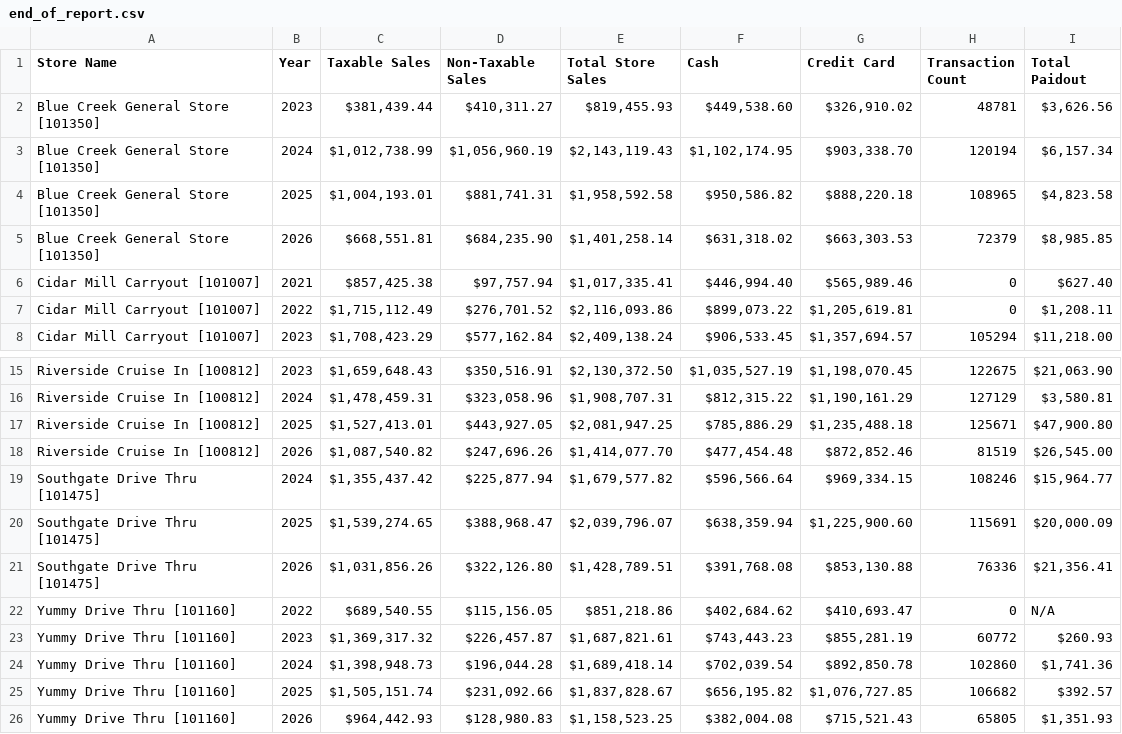
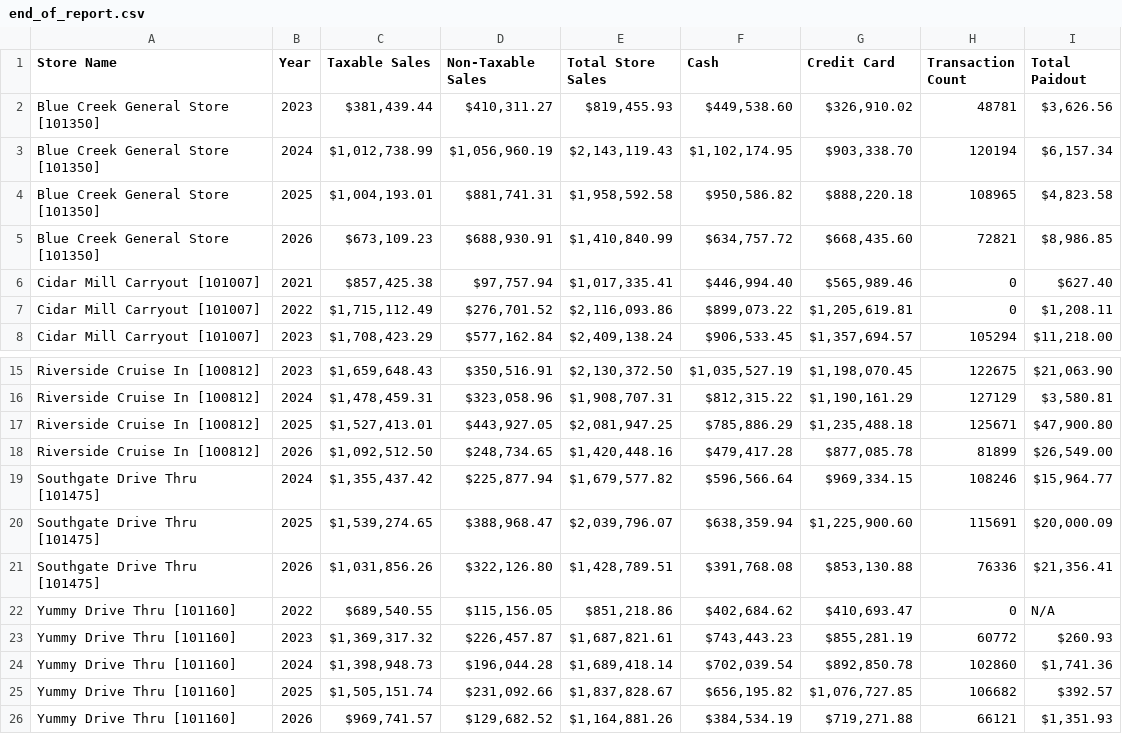
Before and after one commit to SHYAM555-BYTE/store-dashboard, a CSV file: end_of_report.csv, drawn as a sheet; only a part is shown, gaps mark what is left out; removed rows and columns are numbered as before the commit, all else as after; the diff names each change by its address in the sheet, - before the commit and + after, or states it on an @@ line.

```diff
--- a/end_of_report.csv
+++ b/end_of_report.csv
-row 5: Blue Creek General Store [101350] | 2026 | $668,551.81 | $684,235.90 | $1,401,258.14 | $631,318.02 | $663,303.53 | 72379 | $8,985.85
+row 5: Blue Creek General Store [101350] | 2026 | $673,109.23 | $688,930.91 | $1,410,840.99 | $634,757.72 | $668,435.60 | 72821 | $8,986.85
-row 18: Riverside Cruise In [100812] | 2026 | $1,087,540.82 | $247,696.26 | $1,414,077.70 | $477,454.48 | $872,852.46 | 81519 | $26,545.00
+row 18: Riverside Cruise In [100812] | 2026 | $1,092,512.50 | $248,734.65 | $1,420,448.16 | $479,417.28 | $877,085.78 | 81899 | $26,549.00
-row 26: Yummy Drive Thru [101160] | 2026 | $964,442.93 | $128,980.83 | $1,158,523.25 | $382,004.08 | $715,521.43 | 65805 | $1,351.93
+row 26: Yummy Drive Thru [101160] | 2026 | $969,741.57 | $129,682.52 | $1,164,881.26 | $384,534.19 | $719,271.88 | 66121 | $1,351.93
```
Also changed, not shown: end_of_month_report.csv.
